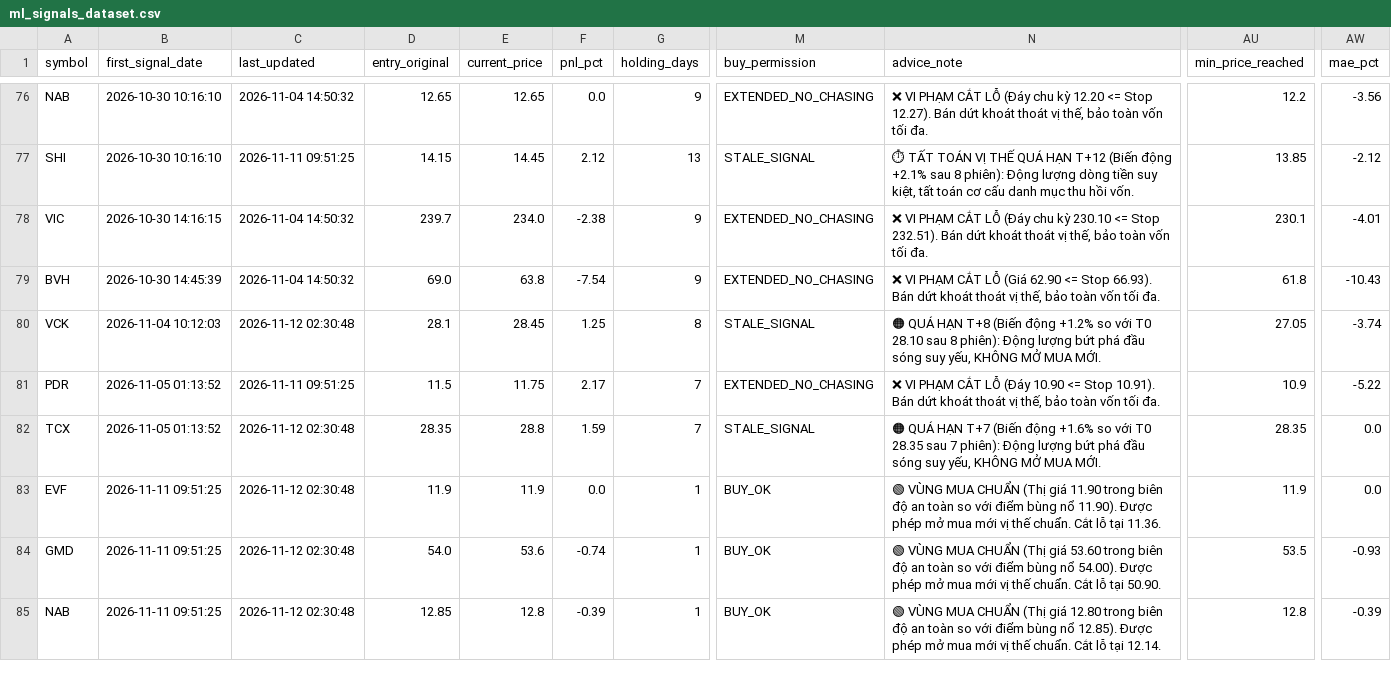
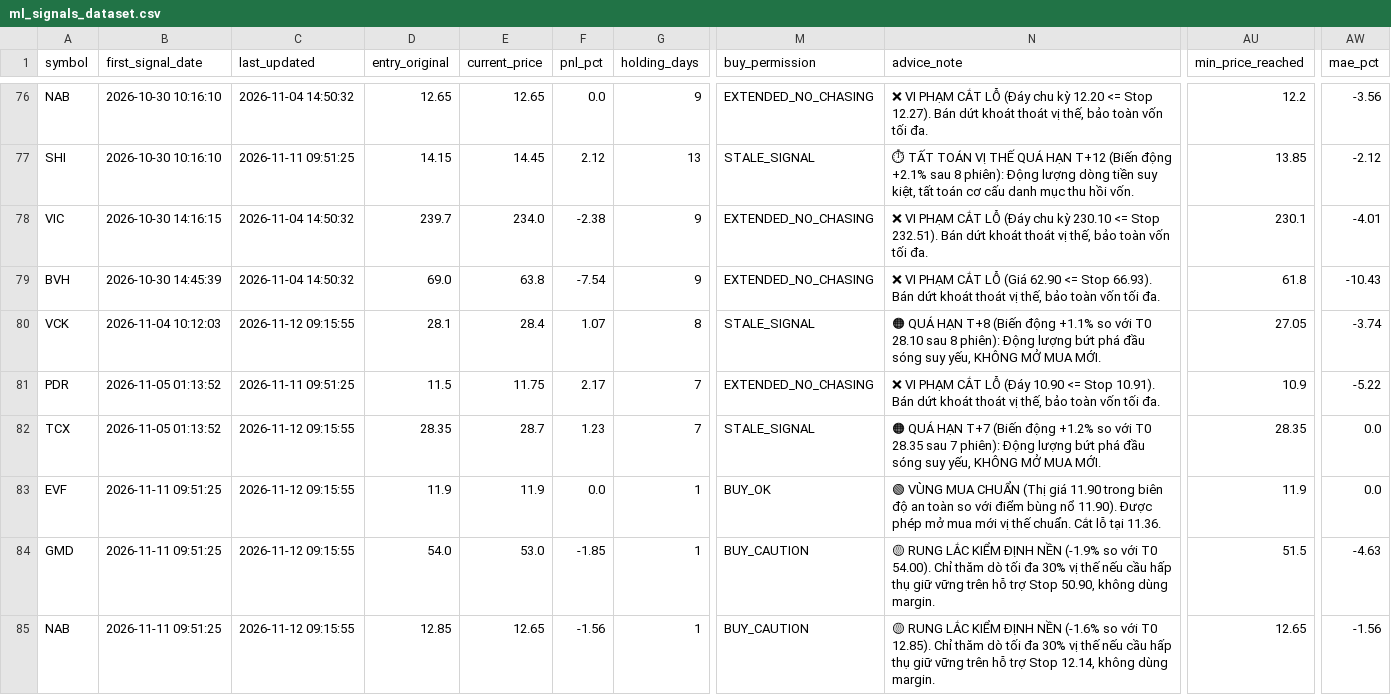
Before and after one commit to DaniNguyen2509/Neiro-Stock-VN, a CSV file: data/ml_signals_dataset.csv, drawn as a sheet; only a part is shown, gaps mark what is left out; the diff covers the shown part only; the diff names each change by its address in the sheet, - before the commit and + after, or states it on an @@ line.

```diff
--- a/data/ml_signals_dataset.csv
+++ b/data/ml_signals_dataset.csv
-C80 (last_updated): 2026-11-12 02:30:48
+C80 (last_updated): 2026-11-12 09:15:55
-E80 (current_price): 28.45
+E80 (current_price): 28.4
-F80 (pnl_pct): 1.25
+F80 (pnl_pct): 1.07
-N80 (advice_note): …(Biến động +1.2% so với…
+N80 (advice_note): …(Biến động +1.1% so với…
-C82:C85 (last_updated): 2026-11-12 02:30:48
+C82:C85 (last_updated): 2026-11-12 09:15:55
-E82 (current_price): 28.8
+E82 (current_price): 28.7
-F82 (pnl_pct): 1.59
+F82 (pnl_pct): 1.23
-N82 (advice_note): …(Biến động +1.6% so với…
+N82 (advice_note): …(Biến động +1.2% so với…
-E84 (current_price): 53.6
+E84 (current_price): 53.0
-F84 (pnl_pct): -0.74
+F84 (pnl_pct): -1.85
-M84:M85 (buy_permission): BUY_OK
+M84:M85 (buy_permission): BUY_CAUTION
-N84 (advice_note): 🟢 VÙNG MUA CHUẨN (Thị giá 53.60 trong biên độ an toàn so với điểm bùng nổ 54.00). Được phép mở mua mới vị thế chuẩn. Cắt lỗ tại 50.90.
+N84 (advice_note): 🟡 RUNG LẮC KIỂM ĐỊNH NỀN (-1.9% so với T0 54.00). Chỉ thăm dò tối đa 30% vị thế nếu cầu hấp thụ giữ vững trên hỗ trợ Stop 50.90, không dùng margin.
-AU84 (min_price_reached): 53.5
+AU84 (min_price_reached): 51.5
-AW84 (mae_pct): -0.93
+AW84 (mae_pct): -4.63
-E85 (current_price): 12.8
+E85 (current_price): 12.65
-F85 (pnl_pct): -0.39
+F85 (pnl_pct): -1.56
-N85 (advice_note): 🟢 VÙNG MUA CHUẨN (Thị giá 12.80 trong biên độ an toàn so với điểm bùng nổ 12.85). Được phép mở mua mới vị thế chuẩn. Cắt lỗ tại 12.14.
+N85 (advice_note): 🟡 RUNG LẮC KIỂM ĐỊNH NỀN (-1.6% so với T0 12.85). Chỉ thăm dò tối đa 30% vị thế nếu cầu hấp thụ giữ vững trên hỗ trợ Stop 12.14, không dùng margin.
-AU85 (min_price_reached): 12.8
+AU85 (min_price_reached): 12.65
-AW85 (mae_pct): -0.39
+AW85 (mae_pct): -1.56
```
Also changed, not shown: 1 added row and 17 edited cells elsewhere in this file, 6 other files.
